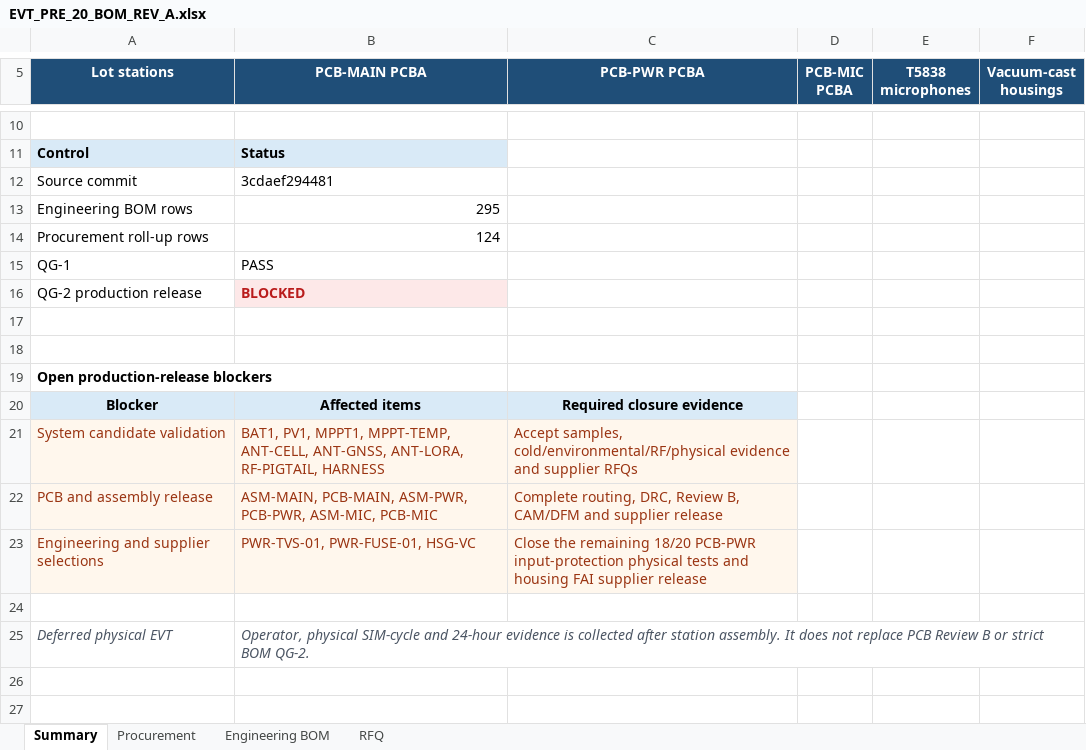
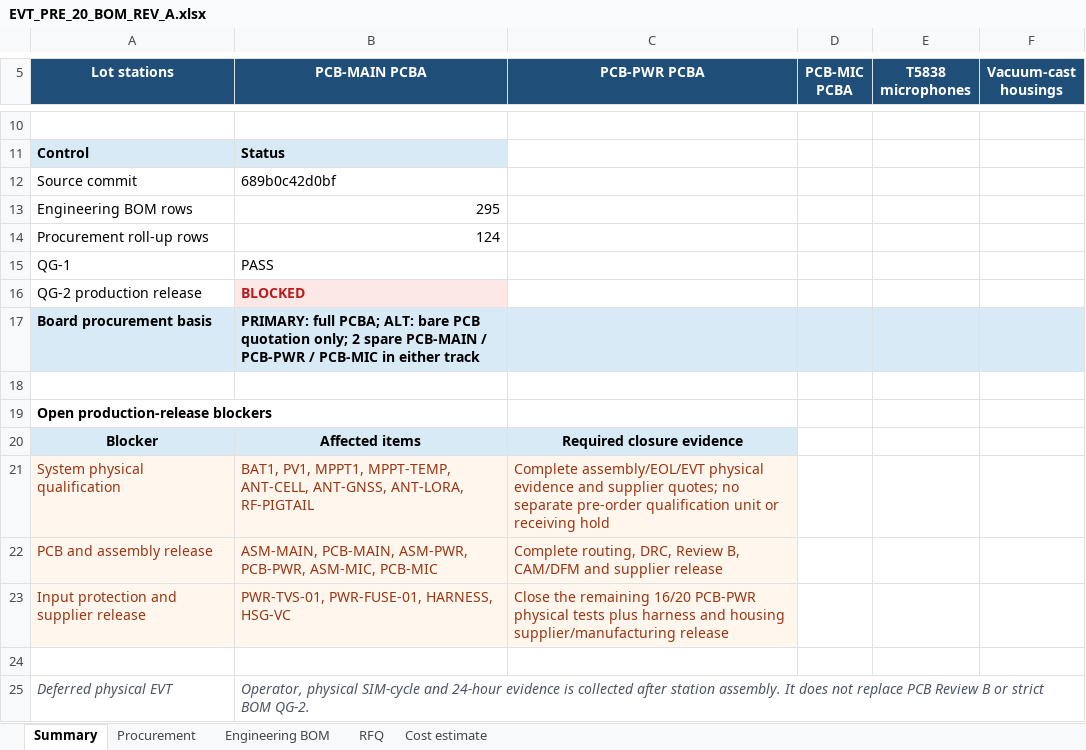
Before and after one commit to skif-ops/rs-zs-bpla, an Excel workbook: hardware/EVT_PRE_20_BOM_REV_A.xlsx, sheet Summary, drawn as a sheet; only a part is shown, gaps mark what is left out; values as stored, in another font and other column widths than the file's, no borders; removed rows and columns are numbered as before the commit, all else as after; the diff names each change by its address in the sheet, - before the commit and + after, or states it on an @@ line.

Commit message:
bom: publish exact-MPN pricing and select full PCBA track
Equivalent local commits:
89ccf0e bom: control EVT OTS identities without sample gate
14545a6 bom: add budget prices for EVT lot options
525ac78 docs: record EVT-20 critical MPN market snapshot
efbe48a bom: refresh AA.166 budget price
aeef4fd bom: select full PCBA procurement track

```diff
--- a/hardware/EVT_PRE_20_BOM_REV_A.xlsx (sheet Summary)
+++ b/hardware/EVT_PRE_20_BOM_REV_A.xlsx (sheet Summary)
+sheet tab: Cost estimate
-B12 (PCB-MAIN PCBA): 3cdaef294481
+B12 (PCB-MAIN PCBA): 689b0c42d0bf
-row 17: (empty)
+row 17: Board procurement basis | PRIMARY: full PCBA; ALT: bare PCB quotation only; 2 spare PCB-MAIN / PCB-PWR / PCB-MIC in either track
-A17:F17 fill: none
+A17:F17 fill: #D9EAF7
-row 21: System candidate validation | BAT1, PV1, MPPT1, MPPT-TEMP, ANT-CELL, ANT-GNSS, ANT-LORA, RF-PIGTAIL, HARNESS | Accept samples, cold/environmental/RF/physical evidence and supplier RFQs
+row 21: System physical qualification | BAT1, PV1, MPPT1, MPPT-TEMP, ANT-CELL, ANT-GNSS, ANT-LORA, RF-PIGTAIL | Complete assembly/EOL/EVT physical evidence and supplier quotes; no separate pre-order qualification unit or receiving hold
-row 23: Engineering and supplier selections | PWR-TVS-01, PWR-FUSE-01, HSG-VC | Close the remaining 18/20 PCB-PWR input-protection physical tests and housing FAI supplier release
+row 23: Input protection and supplier release | PWR-TVS-01, PWR-FUSE-01, HARNESS, HSG-VC | Close the remaining 16/20 PCB-PWR physical tests plus harness and housing supplier/manufacturing release
```
Also changed, not shown: sheet Engineering BOM, sheet Procurement, sheet RFQ, 30 other files.
